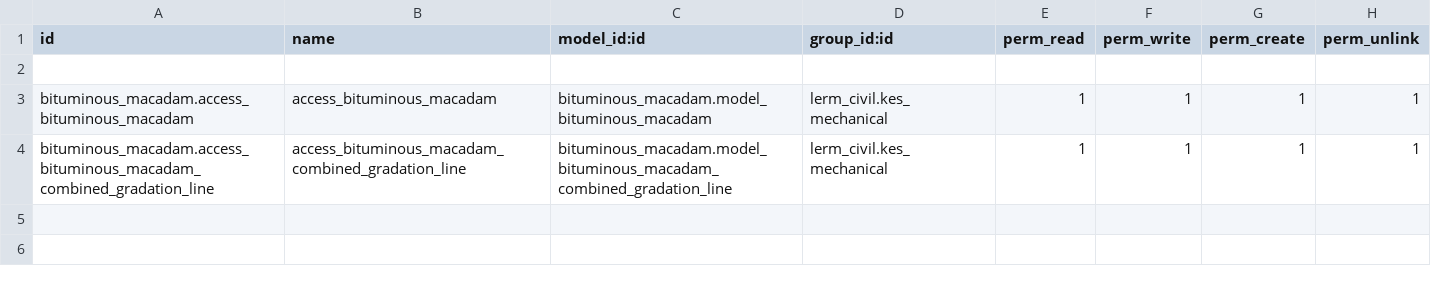
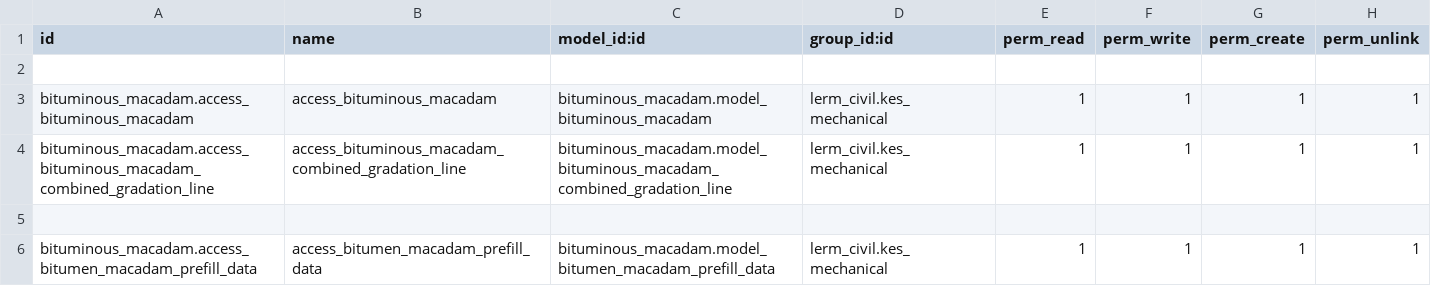
Before and after one commit to Usman-Shaikhnag/lerm_civil_products, a CSV file: bituminous_macadam/security/ir.model.access.csv, drawn as a sheet; the diff names each change by its address in the sheet, - before the commit and + after, or states it on an @@ line.

```diff
--- a/bituminous_macadam/security/ir.model.access.csv
+++ b/bituminous_macadam/security/ir.model.access.csv
+row 5: (empty)
+row 6: bituminous_macadam.access_bitumen_macadam_prefill_data | access_bitumen_macadam_prefill_data | bituminous_macadam.model_bitumen_macadam_prefill_data | lerm_civil.kes_mechanical | 1 | 1 | 1 | 1
```
Also changed, not shown: cement_ppc/security/ir.model.access.csv, cement_psc/security/ir.model.access.csv, 24 other files.
